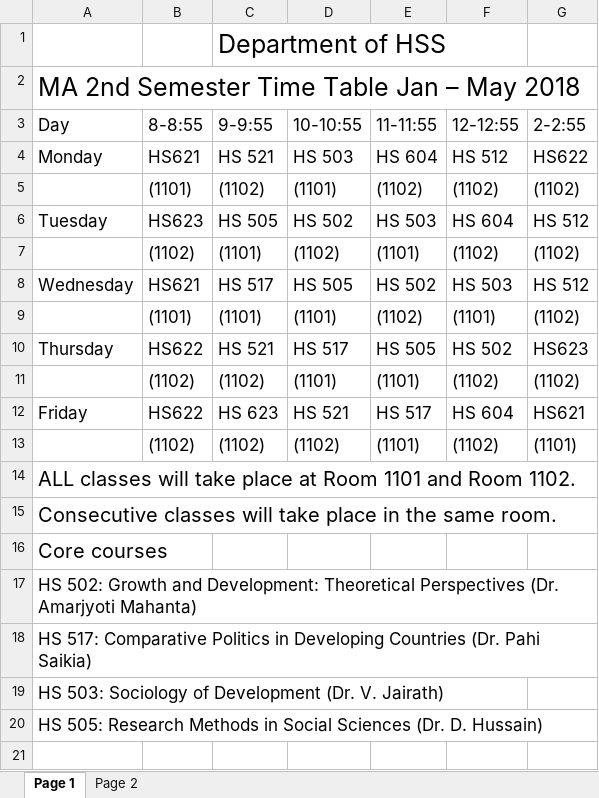
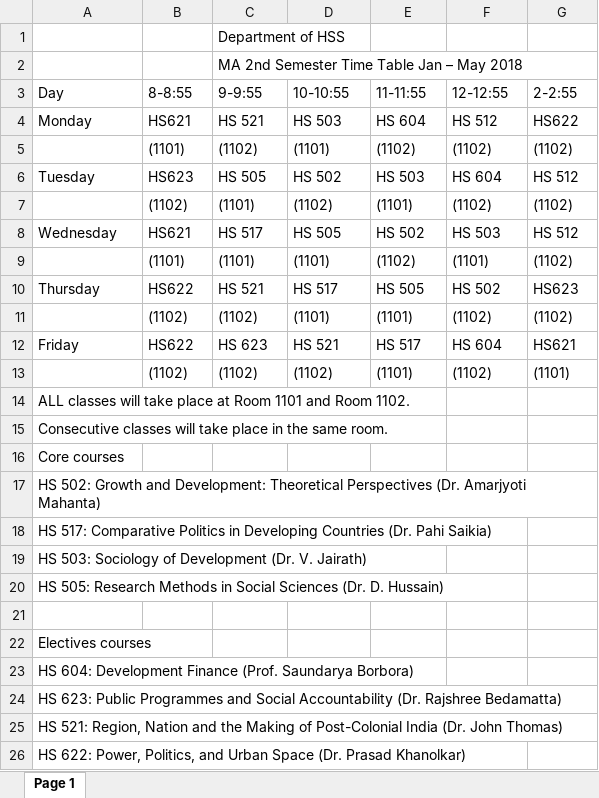
Before and after one commit to Udayraj123/DBMSLab-CS345, an Excel workbook: A4/database-09-feb-2018/db-09-feb-2018/converted/HSS.xlsx, sheet Page 1, drawn as a sheet; only a part is shown; values as stored, in another font and other column widths than the file's, no borders; removed rows and columns are numbered as before the commit, all else as after; the diff covers the shown part only; the diff names each change by its address in the sheet, - before the commit and + after, or states it on an @@ line.

```diff
--- a/A4/database-09-feb-2018/db-09-feb-2018/converted/HSS.xlsx (sheet Page 1)
+++ b/A4/database-09-feb-2018/db-09-feb-2018/converted/HSS.xlsx (sheet Page 1)
-sheet tab: Page 2
@@ C1 text size: smaller @@
-row 2: MA 2nd Semester Time Table Jan – May 2018
+row 2:  |  | MA 2nd Semester Time Table Jan – May 2018
@@ A3:G4 text size: smaller @@
@@ B5:G5 text size: smaller @@
@@ A6:G6 text size: smaller @@
@@ B7:G7 text size: smaller @@
@@ A8:G8 text size: smaller @@
@@ B9:G9 text size: smaller @@
@@ A10:G10 text size: smaller @@
@@ B11:G11 text size: smaller @@
@@ A12:G12 text size: smaller @@
@@ B13:G13 text size: smaller @@
@@ A14:A20 text size: smaller @@
+row 21: (empty)
+row 22: Electives courses
+row 23: HS 604: Development Finance (Prof. Saundarya Borbora)
+row 24: HS 623: Public Programmes and Social Accountability (Dr. Rajshree Bedamatta)
+row 25: HS 521: Region, Nation and the Making of Post-Colonial India (Dr. John Thomas)
+row 26: HS 622: Power, Politics, and Urban Space (Dr. Prasad Khanolkar)
```
Also changed, not shown: 2 added rows elsewhere in this sheet, A4/database-09-feb-2018/db-09-feb-2018/converted/EEE.xlsx, A4/database-09-feb-2018/db-09-feb-2018/converted/MA.xlsx, 7 other files.
